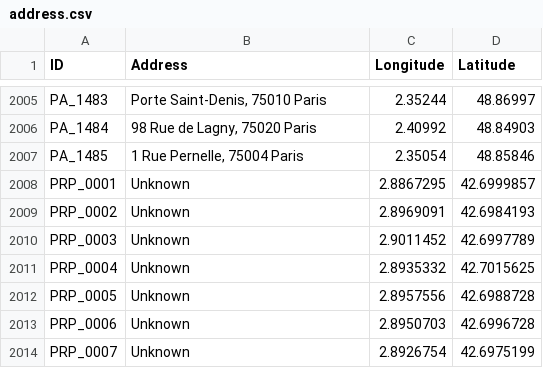
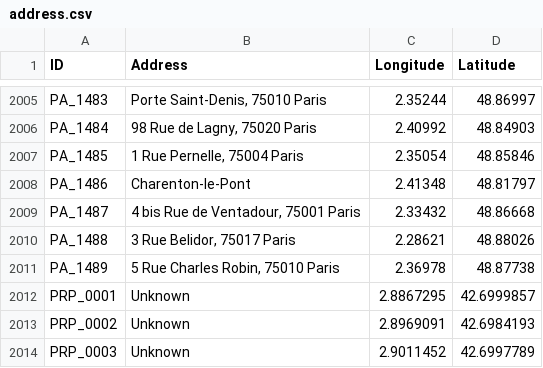
Before and after one commit to SHAO-Nuoya/Where-Are-My-INVADERS, a CSV file: data/address.csv, drawn as a sheet; only a part is shown, gaps mark what is left out; the shorter side is filled out with more unchanged rows; the diff covers the shown part only.

```diff
--- a/data/address.csv
+++ b/data/address.csv
@@ -2007,2 +2007,6 @@ PA_1484;98 Rue de Lagny, 75020 Paris;2.40992;48.84903
 PA_1485;1 Rue Pernelle, 75004 Paris;2.35054;48.85846
+PA_1486;Charenton-le-Pont;2.41348;48.81797
+PA_1487;4 bis Rue de Ventadour, 75001 Paris;2.33432;48.86668
+PA_1488;3 Rue Belidor, 75017 Paris;2.28621;48.88026
+PA_1489;5 Rue Charles Robin, 75010 Paris;2.36978;48.87738
 PRP_0001;Unknown;2.8867295;42.6999857
```
Also changed, not shown: 31 added rows elsewhere in this file, data/info.csv, data/nuoya.csv, 4 other files.
